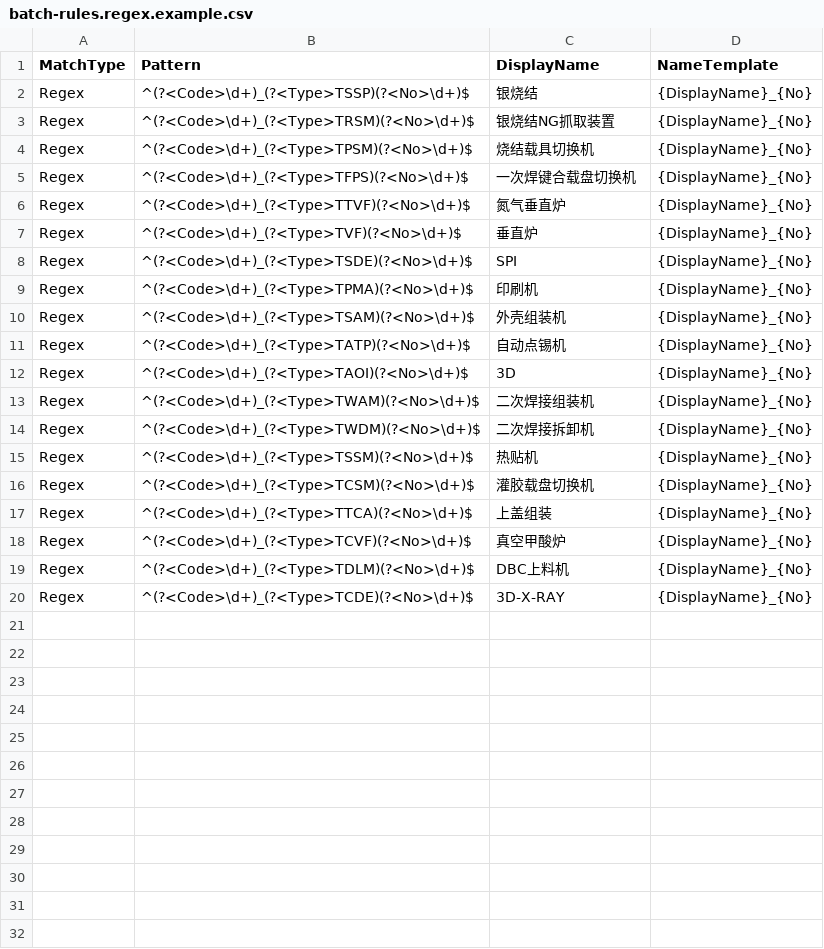
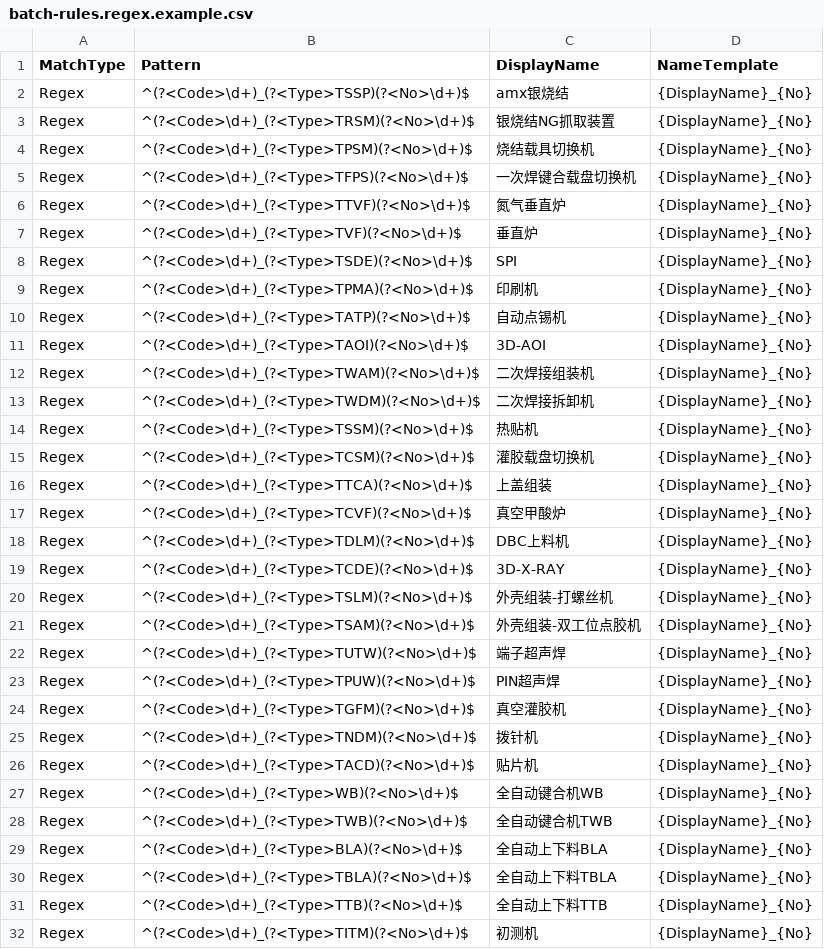
Before and after one commit to 02qw/VSLoader, a CSV file: VSLoader/Config/batch-rules.regex.example.csv, drawn as a sheet.

```diff
--- a/VSLoader/Config/batch-rules.regex.example.csv
+++ b/VSLoader/Config/batch-rules.regex.example.csv
@@ -1,3 +1,3 @@
 MatchType,Pattern,DisplayName,NameTemplate
-Regex,^(?<Code>\d+)_(?<Type>TSSP)(?<No>\d+)$,银烧结,{DisplayName}_{No}
+Regex,^(?<Code>\d+)_(?<Type>TSSP)(?<No>\d+)$,amx银烧结,{DisplayName}_{No}
 Regex,^(?<Code>\d+)_(?<Type>TRSM)(?<No>\d+)$,银烧结NG抓取装置,{DisplayName}_{No}
@@ -9,5 +9,4 @@ Regex,^(?<Code>\d+)_(?<Type>TSDE)(?<No>\d+)$,SPI,{DisplayName}_{No}
 Regex,^(?<Code>\d+)_(?<Type>TPMA)(?<No>\d+)$,印刷机,{DisplayName}_{No}
-Regex,^(?<Code>\d+)_(?<Type>TSAM)(?<No>\d+)$,外壳组装机,{DisplayName}_{No}
 Regex,^(?<Code>\d+)_(?<Type>TATP)(?<No>\d+)$,自动点锡机,{DisplayName}_{No}
-Regex,^(?<Code>\d+)_(?<Type>TAOI)(?<No>\d+)$,3D,{DisplayName}_{No}
+Regex,^(?<Code>\d+)_(?<Type>TAOI)(?<No>\d+)$,3D-AOI,{DisplayName}_{No}
 Regex,^(?<Code>\d+)_(?<Type>TWAM)(?<No>\d+)$,二次焊接组装机,{DisplayName}_{No}
@@ -20 +19,14 @@ Regex,^(?<Code>\d+)_(?<Type>TDLM)(?<No>\d+)$,DBC上料机,{DisplayName}_{No}
 Regex,^(?<Code>\d+)_(?<Type>TCDE)(?<No>\d+)$,3D-X-RAY,{DisplayName}_{No}
+Regex,^(?<Code>\d+)_(?<Type>TSLM)(?<No>\d+)$,外壳组装-打螺丝机,{DisplayName}_{No}
+Regex,^(?<Code>\d+)_(?<Type>TSAM)(?<No>\d+)$,外壳组装-双工位点胶机,{DisplayName}_{No}
+Regex,^(?<Code>\d+)_(?<Type>TUTW)(?<No>\d+)$,端子超声焊,{DisplayName}_{No}
+Regex,^(?<Code>\d+)_(?<Type>TPUW)(?<No>\d+)$,PIN超声焊,{DisplayName}_{No}
+Regex,^(?<Code>\d+)_(?<Type>TGFM)(?<No>\d+)$,真空灌胶机,{DisplayName}_{No}
+Regex,^(?<Code>\d+)_(?<Type>TNDM)(?<No>\d+)$,拨针机,{DisplayName}_{No}
+Regex,^(?<Code>\d+)_(?<Type>TACD)(?<No>\d+)$,贴片机,{DisplayName}_{No}
+Regex,^(?<Code>\d+)_(?<Type>WB)(?<No>\d+)$,全自动键合机WB,{DisplayName}_{No}
+Regex,^(?<Code>\d+)_(?<Type>TWB)(?<No>\d+)$,全自动键合机TWB,{DisplayName}_{No}
+Regex,^(?<Code>\d+)_(?<Type>BLA)(?<No>\d+)$,全自动上下料BLA,{DisplayName}_{No}
+Regex,^(?<Code>\d+)_(?<Type>TBLA)(?<No>\d+)$,全自动上下料TBLA,{DisplayName}_{No}
+Regex,^(?<Code>\d+)_(?<Type>TTB)(?<No>\d+)$,全自动上下料TTB,{DisplayName}_{No}
+Regex,^(?<Code>\d+)_(?<Type>TITM)(?<No>\d+)$,初测机,{DisplayName}_{No}
```
Also changed, not shown: 22 other files.
